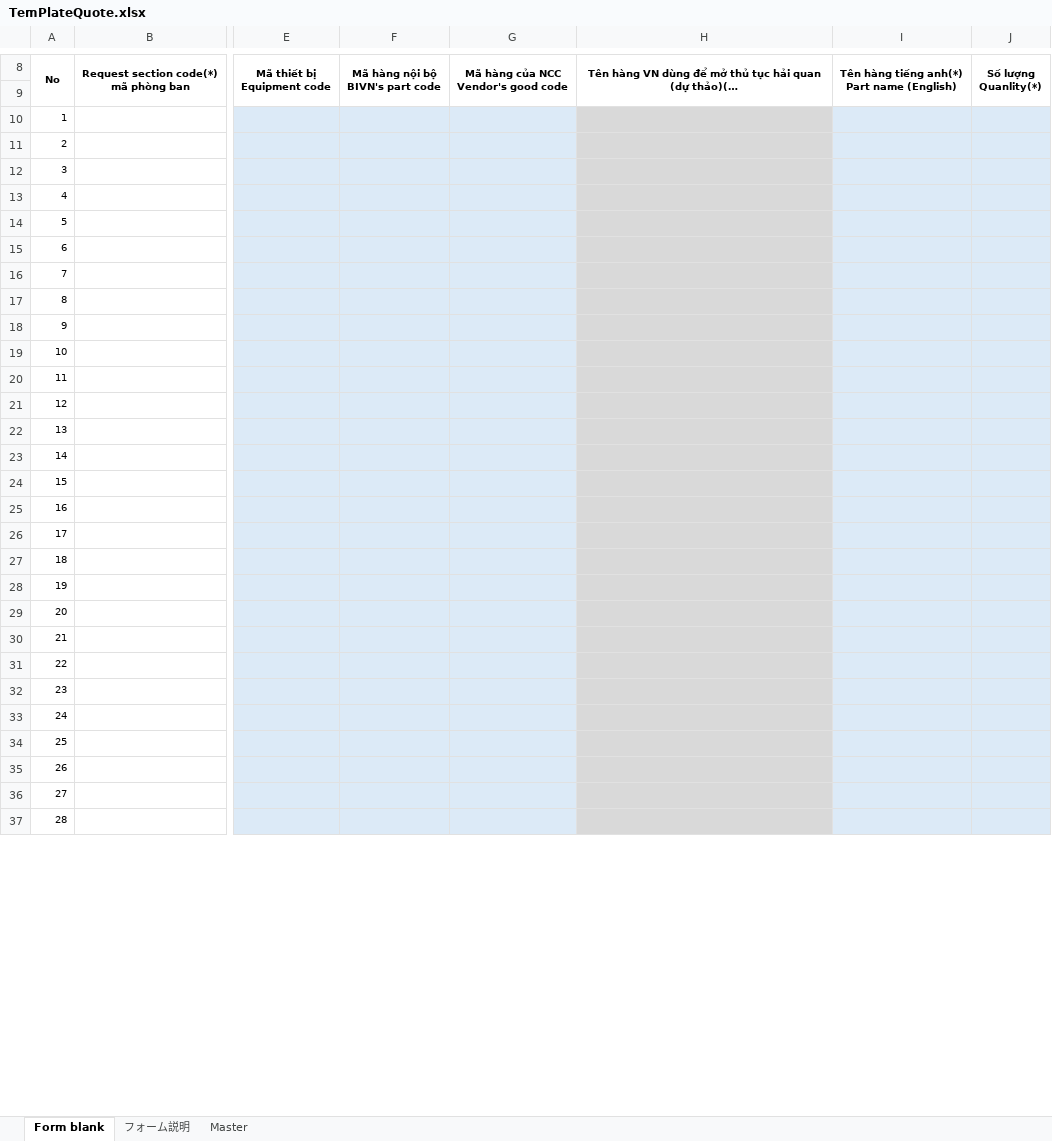
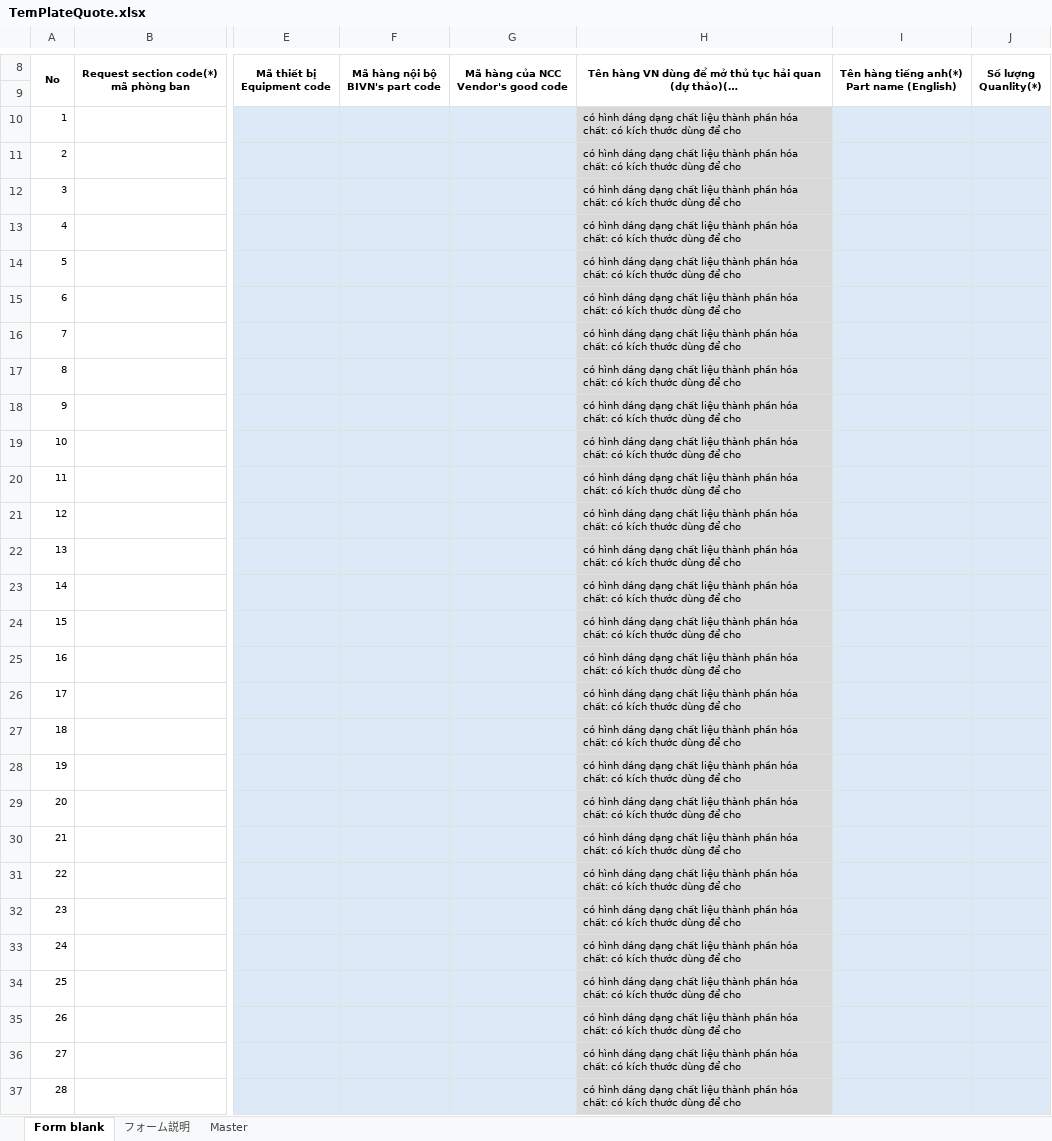
Before and after one commit to Tanbanla/KanziSystem, an Excel workbook: wwwroot/template/TemPlateQuote.xlsx, sheet Form blank, drawn as a sheet; only a part is shown, gaps mark what is left out; long unchanged cells end in …; values as stored, in another font and other column widths than the file's, no borders; the diff covers the shown part only; the diff names each change by its address in the sheet, - before the commit and + after, or states it on an @@ line.

```diff
--- a/wwwroot/template/TemPlateQuote.xlsx (sheet Form blank)
+++ b/wwwroot/template/TemPlateQuote.xlsx (sheet Form blank)
-H10:H37: (empty)
+H10:H37: có hình dáng dạng chất liệu thành phần hóa chất: có kích thước dùng để cho
```
Also changed, not shown: 532 edited cells elsewhere in this sheet, 33 other files.
